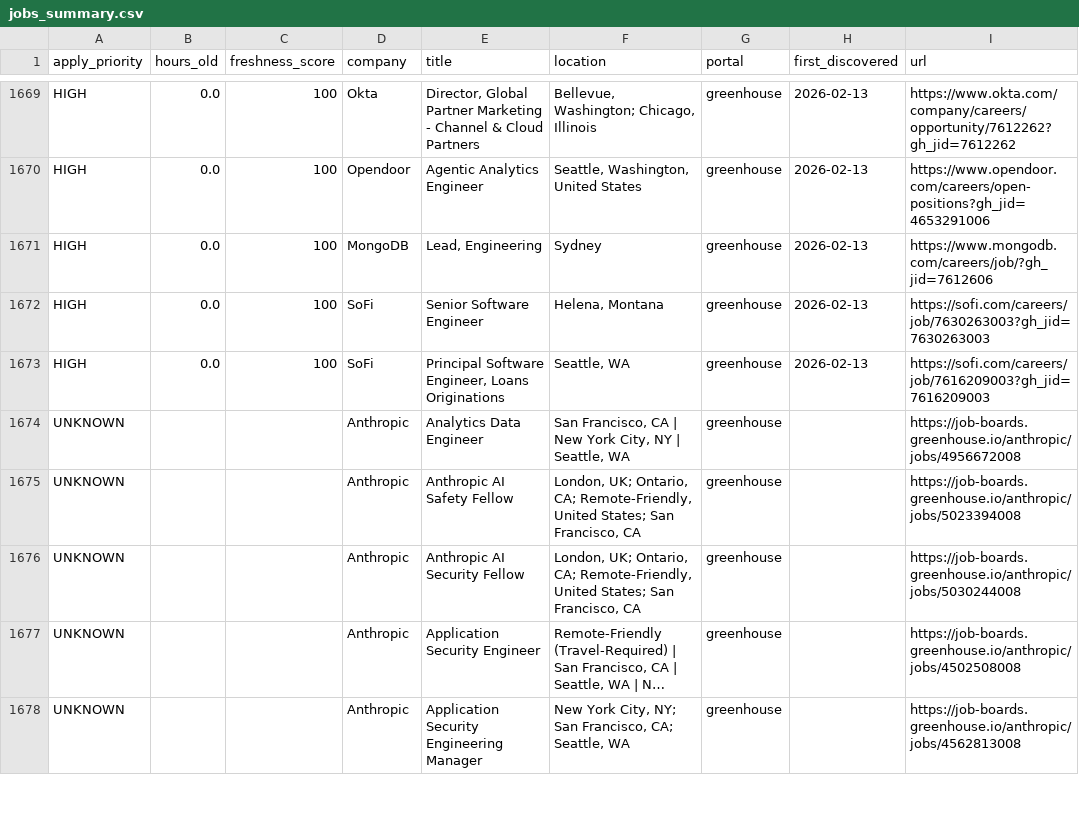
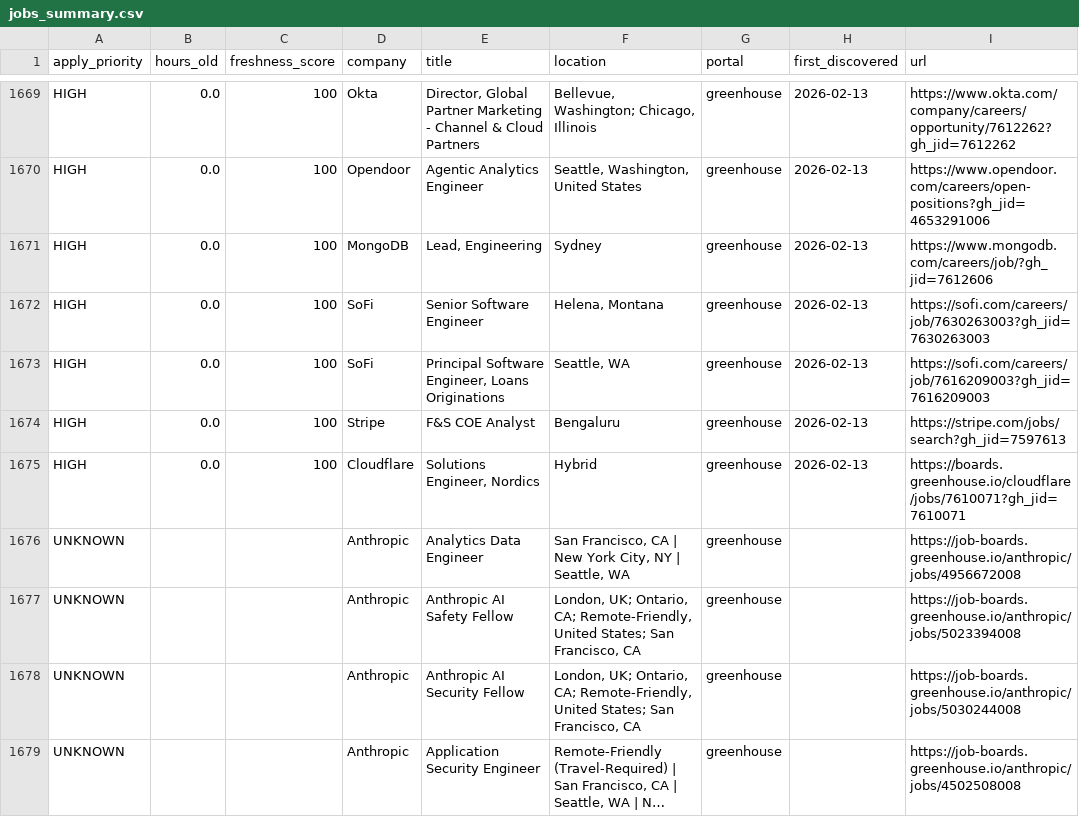
Before and after one commit to Nuthanreddy05/tech-jobs-scraper, a CSV file: jobs/jobs_summary.csv, drawn as a sheet; only a part is shown, gaps mark what is left out; the shorter side is filled out with more unchanged rows; long unchanged cells end in …; the diff names each change by its address in the sheet, - before the commit and + after, or states it on an @@ line.

```diff
--- a/jobs/jobs_summary.csv
+++ b/jobs/jobs_summary.csv
+row 1674: HIGH | 0.0 | 100 | Stripe | F&S COE Analyst | Bengaluru | greenhouse | 2026-02-13 | https://stripe.com/jobs/search?gh_jid=7597613
+row 1675: HIGH | 0.0 | 100 | Cloudflare | Solutions Engineer, Nordics | Hybrid | greenhouse | 2026-02-13 | https://boards.greenhouse.io/cloudflare/jobs/7610071?gh_jid=7610071
```
Also changed, not shown: 5 other files.
